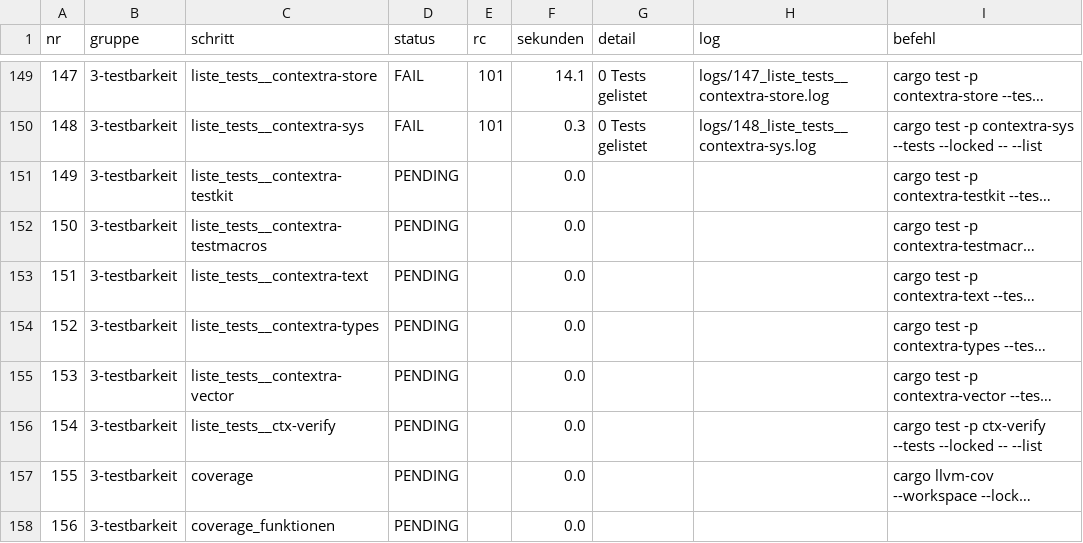
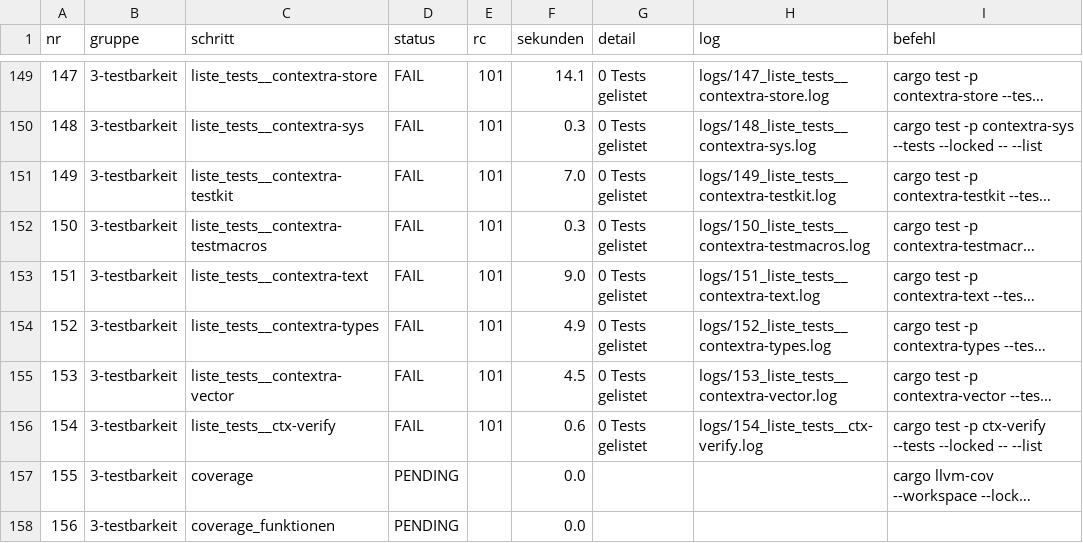
Before and after one commit to tfufuz1/contextra, a CSV file: docs/evidence/audit-20261104T022318Z-44d7748c1/results.csv, drawn as a sheet; only a part is shown, gaps mark what is left out; long unchanged cells end in …; the diff names each change by its address in the sheet, - before the commit and + after, or states it on an @@ line.

```diff
--- a/docs/evidence/audit-20261104T022318Z-44d7748c1/results.csv
+++ b/docs/evidence/audit-20261104T022318Z-44d7748c1/results.csv
-D151:D156 (status): PENDING
+D151:D156 (status): FAIL
-E151:E156 (rc): (empty)
+E151:E156 (rc): 101
-F151 (sekunden): 0.0
+F151 (sekunden): 7.0
-G151:G156 (detail): (empty)
+G151:G156 (detail): 0 Tests gelistet
-H151 (log): (empty)
+H151 (log): logs/149_liste_tests__contextra-testkit.log
-F152 (sekunden): 0.0
+F152 (sekunden): 0.3
-H152 (log): (empty)
+H152 (log): logs/150_liste_tests__contextra-testmacros.log
-F153 (sekunden): 0.0
+F153 (sekunden): 9.0
-H153 (log): (empty)
+H153 (log): logs/151_liste_tests__contextra-text.log
-F154 (sekunden): 0.0
+F154 (sekunden): 4.9
-H154 (log): (empty)
+H154 (log): logs/152_liste_tests__contextra-types.log
-F155 (sekunden): 0.0
+F155 (sekunden): 4.5
-H155 (log): (empty)
+H155 (log): logs/153_liste_tests__contextra-vector.log
-F156 (sekunden): 0.0
+F156 (sekunden): 0.6
-H156 (log): (empty)
+H156 (log): logs/154_liste_tests__ctx-verify.log
```
Also changed, not shown: 2 other files.
